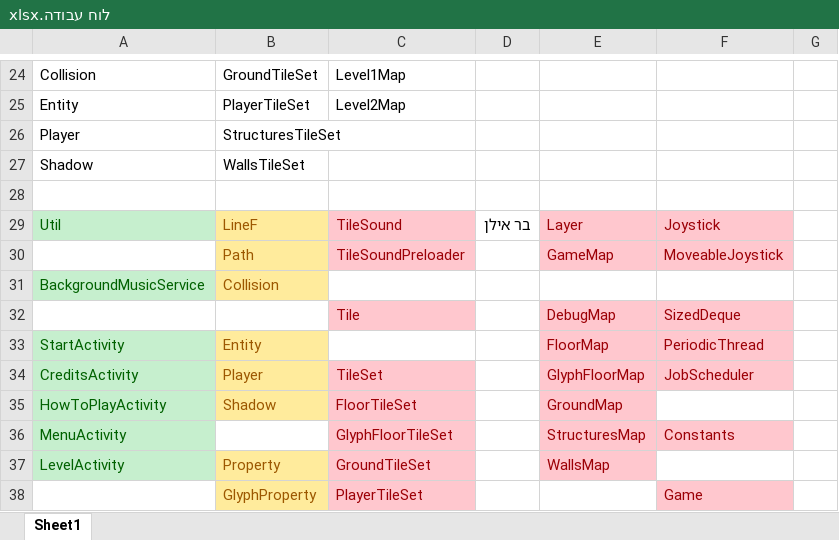
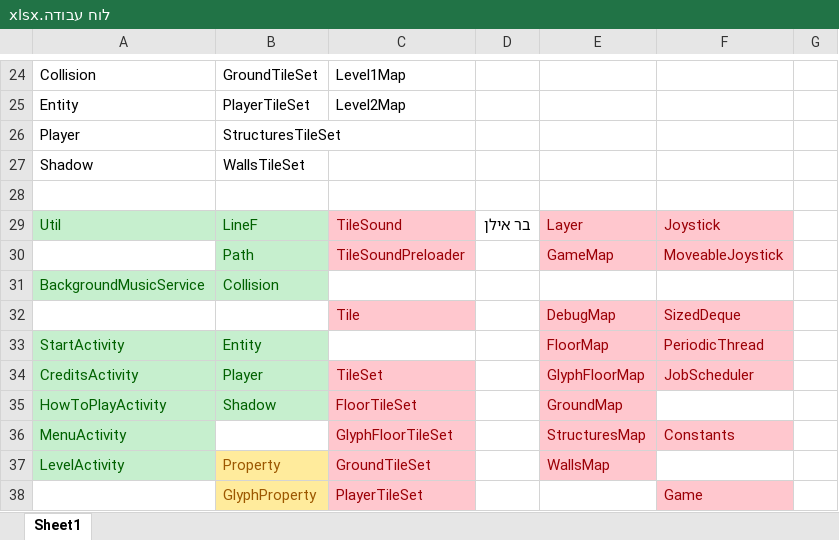
Before and after one commit to Avasay-Sayava/BagrutProject, an Excel workbook: ProjectBook/לוח עבודה.xlsx, sheet Sheet1, drawn as a sheet; only a part is shown, gaps mark what is left out; values as stored, in another font and other column widths than the file's, no borders; the diff names each change by its address in the sheet, - before the commit and + after, or states it on an @@ line.

```diff
--- a/ProjectBook/לוח עבודה.xlsx (sheet Sheet1)
+++ b/ProjectBook/לוח עבודה.xlsx (sheet Sheet1)
@@ B29:B31 fill: #FFEB9C → #C6EFCE, text colour: #9C5700 → #006100 @@
@@ B33:B35 fill: #FFEB9C → #C6EFCE, text colour: #9C5700 → #006100 @@
```
Also changed, not shown: 17 other files.
